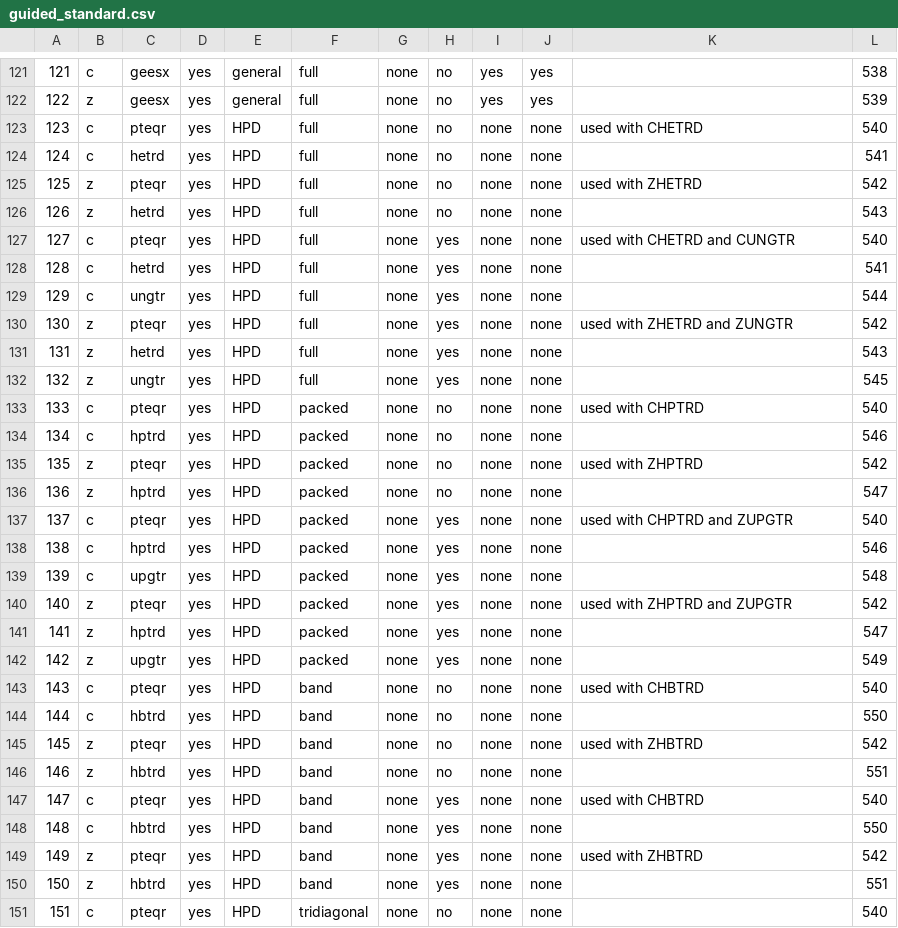
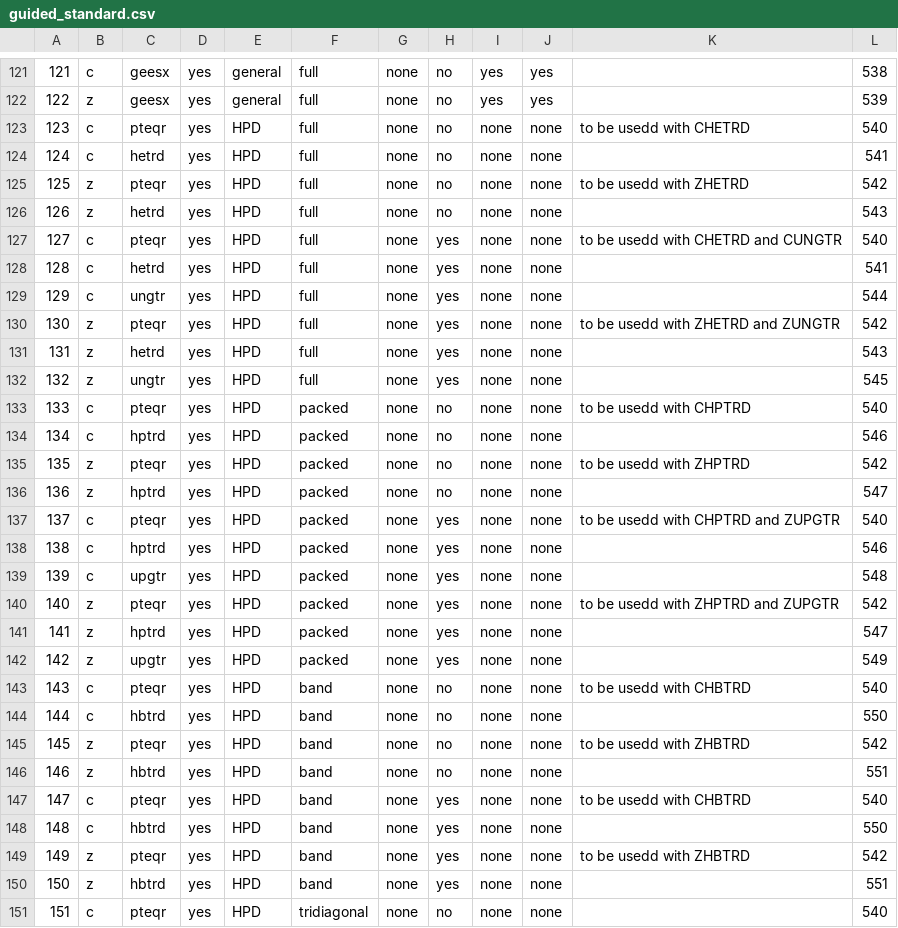
Before and after one commit to LighthouseHPC/lighthouse, a CSV file: src/lighthouseProject/lighthouse/libraries/lapack_eigen/databaseMng/guided/guided_standard.csv, drawn as a sheet; only a part is shown, gaps mark what is left out; the diff covers the shown part only.

Commit message:
changed 'used' to 'to be used' in database.

```diff
--- a/src/lighthouseProject/lighthouse/libraries/lapack_eigen/databaseMng/guided/guided_standard.csv
+++ b/src/lighthouseProject/lighthouse/libraries/lapack_eigen/databaseMng/guided/guided_standard.csv
@@ -122,29 +122,29 @@
 122,z,geesx,yes,general,full,none,no,yes,yes,,539
-123,c,pteqr,yes,HPD,full,none,no,none,none,used with CHETRD,540
+123,c,pteqr,yes,HPD,full,none,no,none,none,to be usedd with CHETRD,540
 124,c,hetrd,yes,HPD,full,none,no,none,none,,541
-125,z,pteqr,yes,HPD,full,none,no,none,none,used with ZHETRD,542
+125,z,pteqr,yes,HPD,full,none,no,none,none,to be usedd with ZHETRD,542
 126,z,hetrd,yes,HPD,full,none,no,none,none,,543
-127,c,pteqr,yes,HPD,full,none,yes,none,none,used with CHETRD and CUNGTR,540
+127,c,pteqr,yes,HPD,full,none,yes,none,none,to be usedd with CHETRD and CUNGTR,540
 128,c,hetrd,yes,HPD,full,none,yes,none,none,,541
 129,c,ungtr,yes,HPD,full,none,yes,none,none,,544
-130,z,pteqr,yes,HPD,full,none,yes,none,none,used with ZHETRD and ZUNGTR,542
+130,z,pteqr,yes,HPD,full,none,yes,none,none,to be usedd with ZHETRD and ZUNGTR,542
 131,z,hetrd,yes,HPD,full,none,yes,none,none,,543
 132,z,ungtr,yes,HPD,full,none,yes,none,none,,545
-133,c,pteqr,yes,HPD,packed,none,no,none,none,used with CHPTRD,540
+133,c,pteqr,yes,HPD,packed,none,no,none,none,to be usedd with CHPTRD,540
 134,c,hptrd,yes,HPD,packed,none,no,none,none,,546
-135,z,pteqr,yes,HPD,packed,none,no,none,none,used with ZHPTRD,542
+135,z,pteqr,yes,HPD,packed,none,no,none,none,to be usedd with ZHPTRD,542
 136,z,hptrd,yes,HPD,packed,none,no,none,none,,547
-137,c,pteqr,yes,HPD,packed,none,yes,none,none,used with CHPTRD and ZUPGTR,540
+137,c,pteqr,yes,HPD,packed,none,yes,none,none,to be usedd with CHPTRD and ZUPGTR,540
 138,c,hptrd,yes,HPD,packed,none,yes,none,none,,546
 139,c,upgtr,yes,HPD,packed,none,yes,none,none,,548
-140,z,pteqr,yes,HPD,packed,none,yes,none,none,used with ZHPTRD and ZUPGTR,542
+140,z,pteqr,yes,HPD,packed,none,yes,none,none,to be usedd with ZHPTRD and ZUPGTR,542
 141,z,hptrd,yes,HPD,packed,none,yes,none,none,,547
 142,z,upgtr,yes,HPD,packed,none,yes,none,none,,549
-143,c,pteqr,yes,HPD,band,none,no,none,none,used with CHBTRD,540
+143,c,pteqr,yes,HPD,band,none,no,none,none,to be usedd with CHBTRD,540
 144,c,hbtrd,yes,HPD,band,none,no,none,none,,550
-145,z,pteqr,yes,HPD,band,none,no,none,none,used with ZHBTRD,542
+145,z,pteqr,yes,HPD,band,none,no,none,none,to be usedd with ZHBTRD,542
 146,z,hbtrd,yes,HPD,band,none,no,none,none,,551
-147,c,pteqr,yes,HPD,band,none,yes,none,none,used with CHBTRD,540
+147,c,pteqr,yes,HPD,band,none,yes,none,none,to be usedd with CHBTRD,540
 148,c,hbtrd,yes,HPD,band,none,yes,none,none,,550
-149,z,pteqr,yes,HPD,band,none,yes,none,none,used with ZHBTRD,542
+149,z,pteqr,yes,HPD,band,none,yes,none,none,to be usedd with ZHBTRD,542
 150,z,hbtrd,yes,HPD,band,none,yes,none,none,,551
```
Also changed, not shown: 16 edited cells elsewhere in this file, 1 other file.
